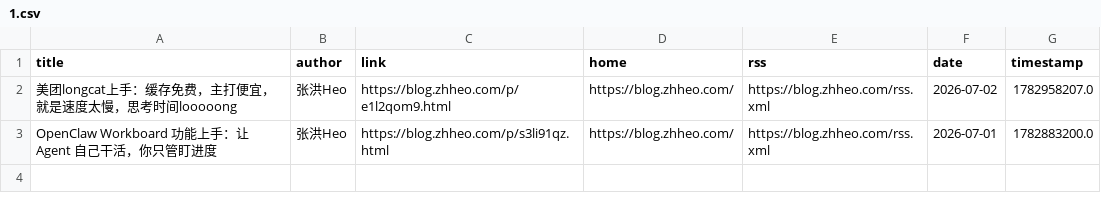
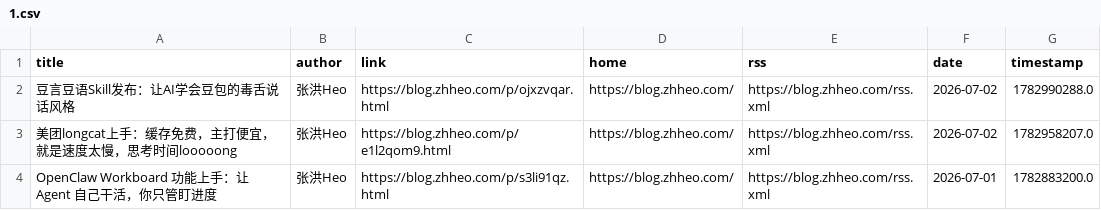
Before and after one commit to Moretti815/rssblog-source, a CSV file: date/202607/1.csv, drawn as a sheet.

```diff
--- a/date/202607/1.csv
+++ b/date/202607/1.csv
@@ -1,2 +1,3 @@
 title,author,link,home,rss,date,timestamp
+豆言豆语Skill发布：让AI学会豆包的毒舌说话风格,张洪Heo,https://blog.zhheo.com/p/ojxzvqar.html,https://blog.zhheo.com/,https://blog.zhheo.com/rss.xml,2026-07-02,1782990288.0
 美团longcat上手：缓存免费，主打便宜，就是速度太慢，思考时间looooong,张洪Heo,https://blog.zhheo.com/p/e1l2qom9.html,https://blog.zhheo.com/,https://blog.zhheo.com/rss.xml,2026-07-02,1782958207.0
```
Also changed, not shown: all/2.csv, all/3.csv, 16 other files.
